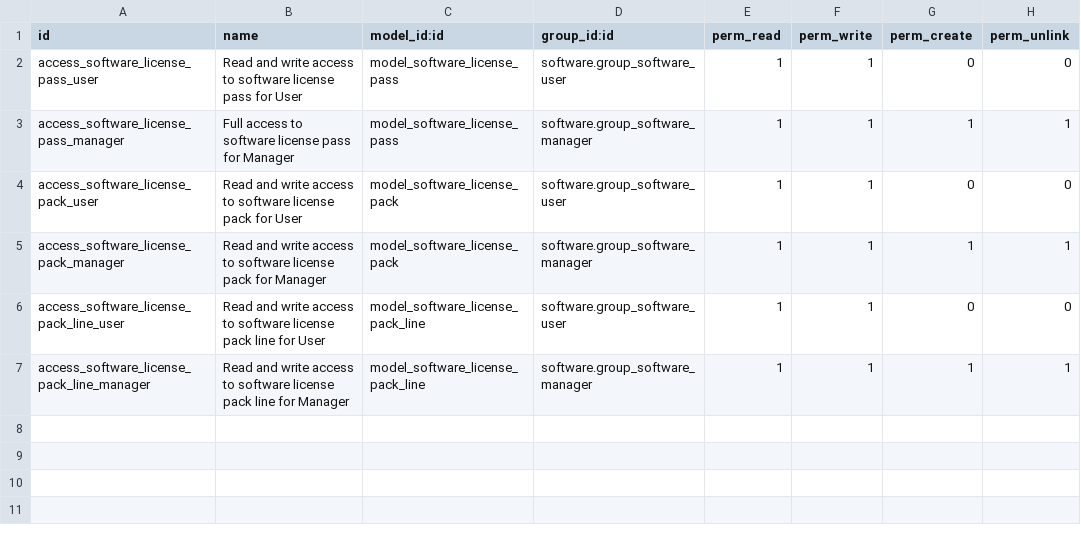
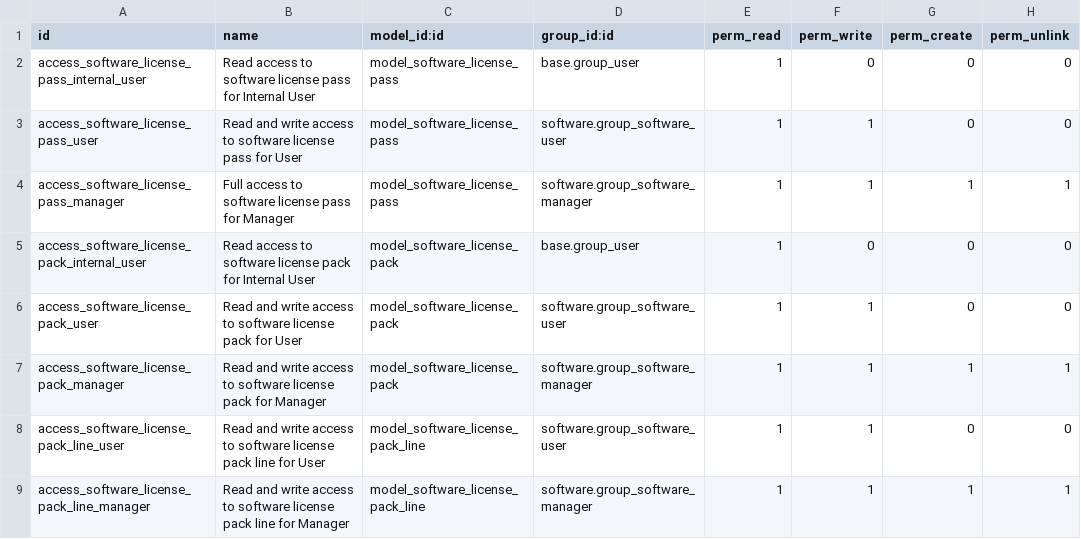
Before and after one commit to decgroupe/odoo-addons-dec, a CSV file: software_license_pass/security/ir.model.access.csv, drawn as a sheet.

Commit message:
[FIX] software_*: Allow internal user to see its own data in portal

```diff
--- a/software_license_pass/security/ir.model.access.csv
+++ b/software_license_pass/security/ir.model.access.csv
@@ -1,4 +1,6 @@
 id,name,model_id:id,group_id:id,perm_read,perm_write,perm_create,perm_unlink
+access_software_license_pass_internal_user,Read access to software license pass for Internal User,model_software_license_pass,base.group_user,1,0,0,0
 access_software_license_pass_user,Read and write access to software license pass for User,model_software_license_pass,software.group_software_user,1,1,0,0
 access_software_license_pass_manager,Full access to software license pass for Manager,model_software_license_pass,software.group_software_manager,1,1,1,1
+access_software_license_pack_internal_user,Read access to software license pack for Internal User,model_software_license_pack,base.group_user,1,0,0,0
 access_software_license_pack_user,Read and write access to software license pack for User,model_software_license_pack,software.group_software_user,1,1,0,0
```
Also changed, not shown: software_application/security/ir.model.access.csv, software_license/security/ir.model.access.csv, 1 other file.
